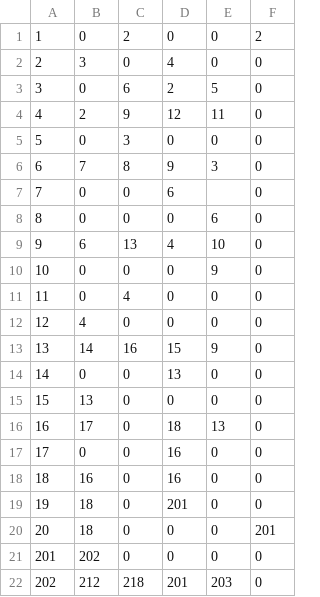
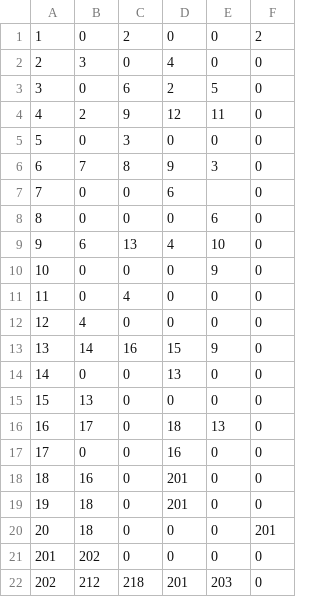
Before and after one commit to kjacoby3/CS320Sp22-bussiere-jacoby-nall, a CSV file: TBAG_Project/src/cs320/TBAG/database/res/roomConnections1.csv, drawn as a sheet.

Commit message:
Connections Update for Drop Pod Hallway

```diff
--- a/TBAG_Project/src/cs320/TBAG/database/res/roomConnections1.csv
+++ b/TBAG_Project/src/cs320/TBAG/database/res/roomConnections1.csv
@@ -17,3 +17,3 @@
 17|0|0|16|0|0
-18|16|0|16|0|0
+18|16|0|201|0|0
 19|18|0|201|0|0
```
Also changed, not shown: 1 other file.
